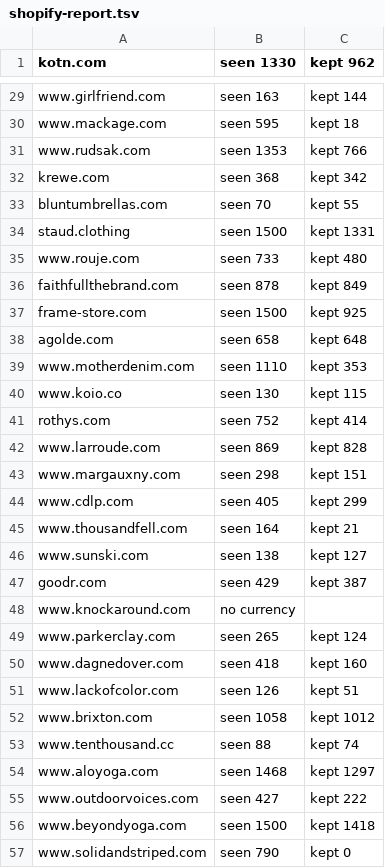
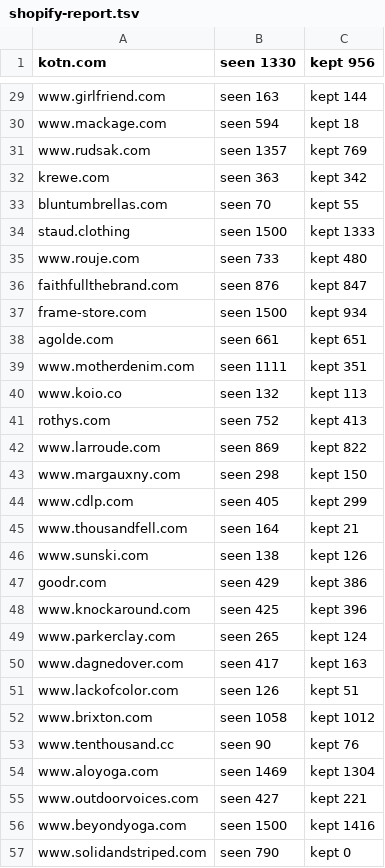
Before and after one commit to BaconAdj/parche, a TSV file: data/raw/shopify-report.tsv, drawn as a sheet; only a part is shown, gaps mark what is left out; the diff covers the shown part only; the diff names each change by its address in the sheet, - before the commit and + after, or states it on an @@ line.

```diff
--- a/data/raw/shopify-report.tsv
+++ b/data/raw/shopify-report.tsv
-C1: kept 962
+C1: kept 956
-B30 (seen 1330): seen 595
+B30 (seen 1330): seen 594
-B31 (seen 1330): seen 1353
+B31 (seen 1330): seen 1357
-C31 (kept 956): kept 766
+C31 (kept 956): kept 769
-B32 (seen 1330): seen 368
+B32 (seen 1330): seen 363
-C34 (kept 956): kept 1331
+C34 (kept 956): kept 1333
-B36 (seen 1330): seen 878
+B36 (seen 1330): seen 876
-C36 (kept 956): kept 849
+C36 (kept 956): kept 847
-C37 (kept 956): kept 925
+C37 (kept 956): kept 934
-B38 (seen 1330): seen 658
+B38 (seen 1330): seen 661
-C38 (kept 956): kept 648
+C38 (kept 956): kept 651
-B39 (seen 1330): seen 1110
+B39 (seen 1330): seen 1111
-C39 (kept 956): kept 353
+C39 (kept 956): kept 351
-B40 (seen 1330): seen 130
+B40 (seen 1330): seen 132
-C40 (kept 956): kept 115
+C40 (kept 956): kept 113
-C41 (kept 956): kept 414
+C41 (kept 956): kept 413
-C42 (kept 956): kept 828
+C42 (kept 956): kept 822
-C43 (kept 956): kept 151
+C43 (kept 956): kept 150
-C46 (kept 956): kept 127
+C46 (kept 956): kept 126
-C47 (kept 956): kept 387
+C47 (kept 956): kept 386
-B48 (seen 1330): no currency
+B48 (seen 1330): seen 425
-C48 (kept 956): (empty)
+C48 (kept 956): kept 396
-B50 (seen 1330): seen 418
+B50 (seen 1330): seen 417
-C50 (kept 956): kept 160
+C50 (kept 956): kept 163
-B53 (seen 1330): seen 88
+B53 (seen 1330): seen 90
-C53 (kept 956): kept 74
+C53 (kept 956): kept 76
-B54 (seen 1330): seen 1468
+B54 (seen 1330): seen 1469
-C54 (kept 956): kept 1297
+C54 (kept 956): kept 1304
-C55 (kept 956): kept 222
+C55 (kept 956): kept 221
-C56 (kept 956): kept 1418
+C56 (kept 956): kept 1416
```
Also changed, not shown: 48 edited cells elsewhere in this file, 2 other files.
